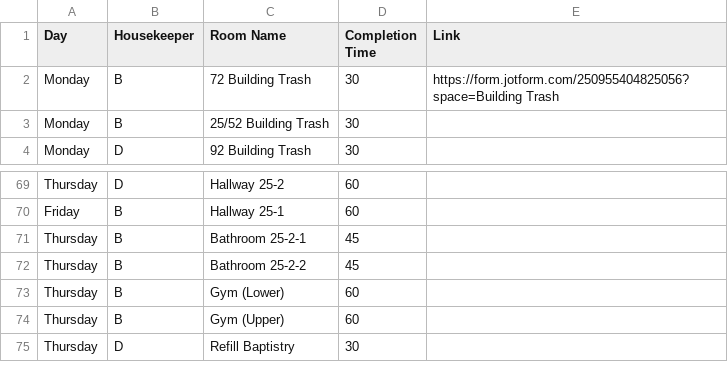
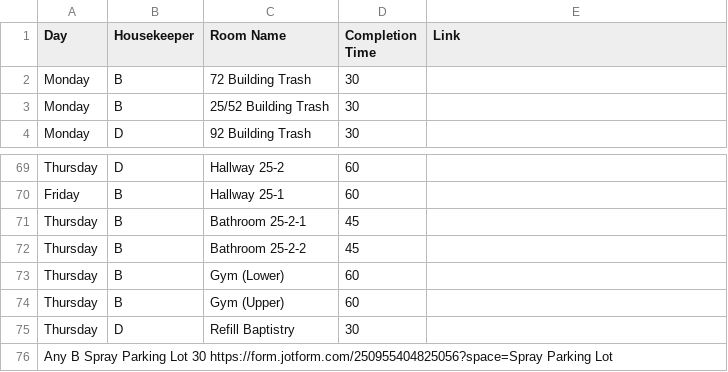
Before and after one commit to nothinghysterical/repository, a CSV file: schedules/Colerain-Week3.csv, drawn as a sheet; only a part is shown, gaps mark what is left out.

Commit message:
Update Colerain-Week3.csv

```diff
--- a/schedules/Colerain-Week3.csv
+++ b/schedules/Colerain-Week3.csv
@@ -1,3 +1,3 @@
 Day	Housekeeper	Room Name	Completion Time	Link
-Monday	B	72 Building Trash	30	https://form.jotform.com/250955404825056?space=Building Trash
+Monday	B	72 Building Trash	30
 Monday	B	25/52 Building Trash	30	
@@ -75 +75,2 @@ Thursday	B	Gym (Upper)	60
 Thursday	D	Refill Baptistry	30	
+Any  B  Spray Parking Lot  30  https://form.jotform.com/250955404825056?space=Spray Parking Lot
```
